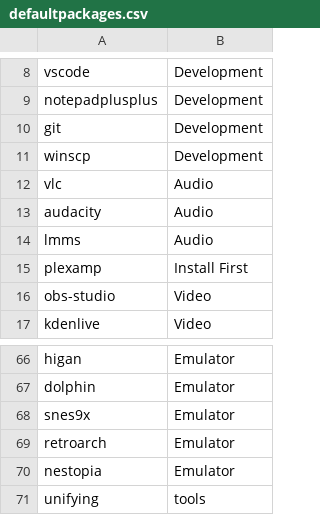
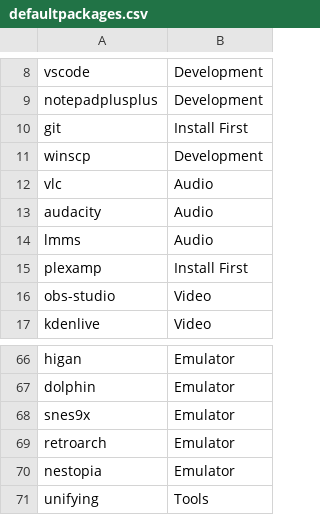
Before and after one commit to mckayc/provisioner, a CSV file: defaultpackages.csv, drawn as a sheet; only a part is shown, gaps mark what is left out.

Commit message:
Update defaultpackages.csv

```diff
--- a/defaultpackages.csv
+++ b/defaultpackages.csv
@@ -9,3 +9,3 @@ vscode,Development
 notepadplusplus,Development
-git,Development
+git,Install First
 winscp,Development
@@ -70,2 +70,2 @@ retroarch,Emulator
 nestopia,Emulator
-unifying,tools
+unifying,Tools
```
